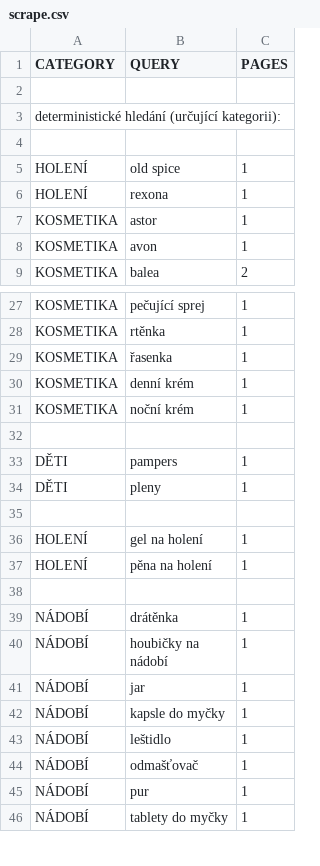
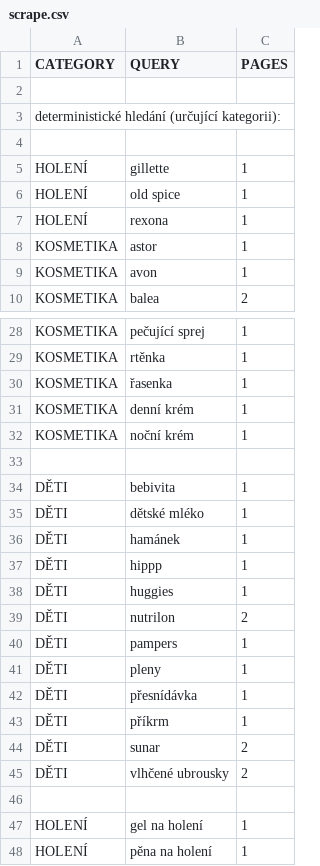
Before and after one commit to mxdpeep/koopi2, a CSV file: go/scrape.csv, drawn as a sheet; only a part is shown, gaps mark what is left out; the shorter side is filled out with more unchanged rows; the diff names each change by its address in the sheet, - before the commit and + after, or states it on an @@ line.

```diff
--- a/go/scrape.csv
+++ b/go/scrape.csv
+row 5: HOLENÍ | gillette | 1
+row 34: DĚTI | bebivita | 1
+row 35: DĚTI | dětské mléko | 1
+row 36: DĚTI | hamánek | 1
+row 37: DĚTI | hippp | 1
+row 38: DĚTI | huggies | 1
+row 39: DĚTI | nutrilon | 2
+row 42: DĚTI | přesnídávka | 1
+row 43: DĚTI | příkrm | 1
+row 44: DĚTI | sunar | 2
+row 45: DĚTI | vlhčené ubrousky | 2
```
Also changed, not shown: 3 other files.
